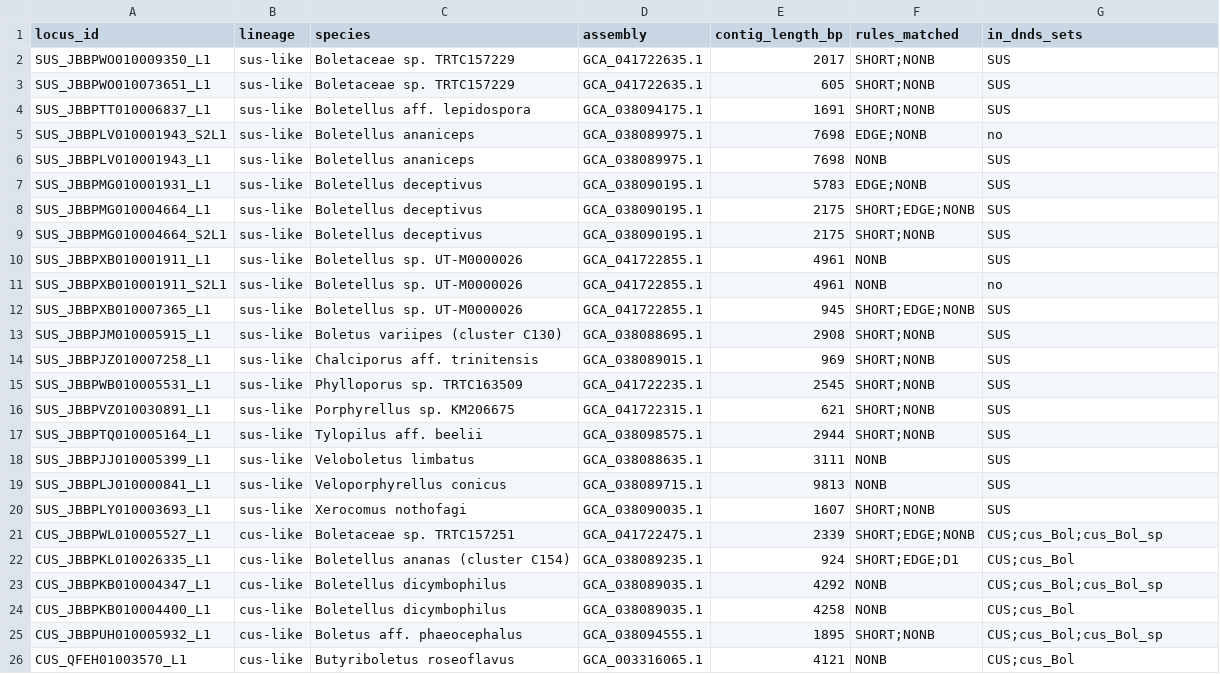
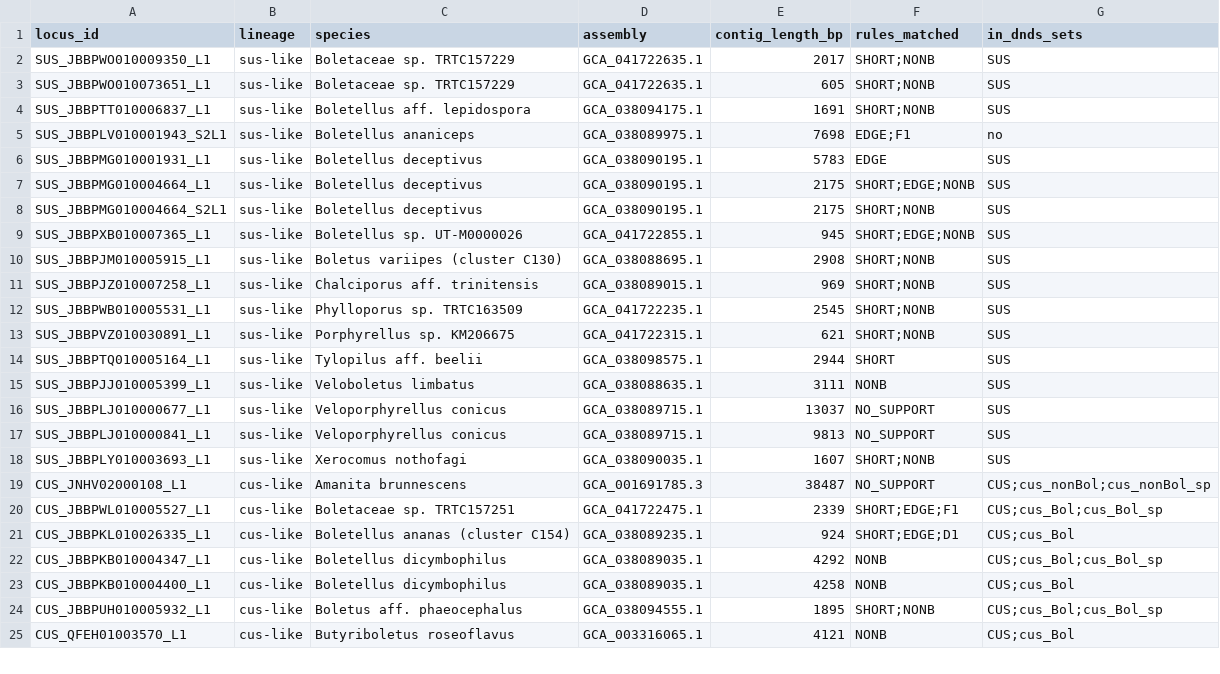
Before and after one commit to pzhurbenko/fungal-opine-genes, a TSV file: paper/tables/intact_but_uncertain_loci.tsv, drawn as a sheet; only a part is shown; the diff covers the shown part only.

```diff
--- a/paper/tables/intact_but_uncertain_loci.tsv
+++ b/paper/tables/intact_but_uncertain_loci.tsv
@@ -4,9 +4,6 @@ SUS_JBBPWO010073651_L1	sus-like	Boletaceae sp. TRTC157229	GCA_041722635.1	605	SH
 SUS_JBBPTT010006837_L1	sus-like	Boletellus aff. lepidospora	GCA_038094175.1	1691	SHORT;NONB	SUS
-SUS_JBBPLV010001943_S2L1	sus-like	Boletellus ananiceps	GCA_038089975.1	7698	EDGE;NONB	no
-SUS_JBBPLV010001943_L1	sus-like	Boletellus ananiceps	GCA_038089975.1	7698	NONB	SUS
-SUS_JBBPMG010001931_L1	sus-like	Boletellus deceptivus	GCA_038090195.1	5783	EDGE;NONB	SUS
+SUS_JBBPLV010001943_S2L1	sus-like	Boletellus ananiceps	GCA_038089975.1	7698	EDGE;F1	no
+SUS_JBBPMG010001931_L1	sus-like	Boletellus deceptivus	GCA_038090195.1	5783	EDGE	SUS
 SUS_JBBPMG010004664_L1	sus-like	Boletellus deceptivus	GCA_038090195.1	2175	SHORT;EDGE;NONB	SUS
 SUS_JBBPMG010004664_S2L1	sus-like	Boletellus deceptivus	GCA_038090195.1	2175	SHORT;NONB	SUS
-SUS_JBBPXB010001911_L1	sus-like	Boletellus sp. UT-M0000026	GCA_041722855.1	4961	NONB	SUS
-SUS_JBBPXB010001911_S2L1	sus-like	Boletellus sp. UT-M0000026	GCA_041722855.1	4961	NONB	no
 SUS_JBBPXB010007365_L1	sus-like	Boletellus sp. UT-M0000026	GCA_041722855.1	945	SHORT;EDGE;NONB	SUS
@@ -16,7 +13,9 @@ SUS_JBBPWB010005531_L1	sus-like	Phylloporus sp. TRTC163509	GCA_041722235.1	2545
 SUS_JBBPVZ010030891_L1	sus-like	Porphyrellus sp. KM206675	GCA_041722315.1	621	SHORT;NONB	SUS
-SUS_JBBPTQ010005164_L1	sus-like	Tylopilus aff. beelii	GCA_038098575.1	2944	SHORT;NONB	SUS
+SUS_JBBPTQ010005164_L1	sus-like	Tylopilus aff. beelii	GCA_038098575.1	2944	SHORT	SUS
 SUS_JBBPJJ010005399_L1	sus-like	Veloboletus limbatus	GCA_038088635.1	3111	NONB	SUS
-SUS_JBBPLJ010000841_L1	sus-like	Veloporphyrellus conicus	GCA_038089715.1	9813	NONB	SUS
+SUS_JBBPLJ010000677_L1	sus-like	Veloporphyrellus conicus	GCA_038089715.1	13037	NO_SUPPORT	SUS
+SUS_JBBPLJ010000841_L1	sus-like	Veloporphyrellus conicus	GCA_038089715.1	9813	NO_SUPPORT	SUS
 SUS_JBBPLY010003693_L1	sus-like	Xerocomus nothofagi	GCA_038090035.1	1607	SHORT;NONB	SUS
-CUS_JBBPWL010005527_L1	cus-like	Boletaceae sp. TRTC157251	GCA_041722475.1	2339	SHORT;EDGE;NONB	CUS;cus_Bol;cus_Bol_sp
+CUS_JNHV02000108_L1	cus-like	Amanita brunnescens	GCA_001691785.3	38487	NO_SUPPORT	CUS;cus_nonBol;cus_nonBol_sp
+CUS_JBBPWL010005527_L1	cus-like	Boletaceae sp. TRTC157251	GCA_041722475.1	2339	SHORT;EDGE;F1	CUS;cus_Bol;cus_Bol_sp
 CUS_JBBPKL010026335_L1	cus-like	Boletellus ananas (cluster C154)	GCA_038089235.1	924	SHORT;EDGE;D1	CUS;cus_Bol
```
Also changed, not shown: 2 removed rows and 1 edited cell elsewhere in this file, paper/supplementary/TableS1a_Loci_of_bacterial_origin.tsv, paper/supplementary/TableS1d_Sensitivity_of_the_lineage_counts_to_the_integrati.tsv, 7 other files.
